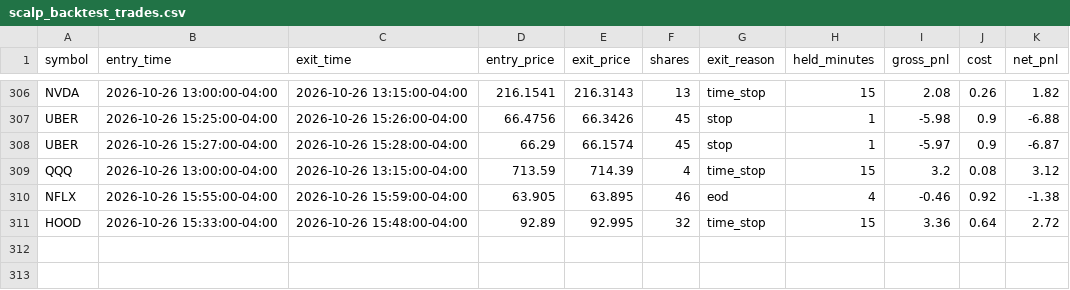
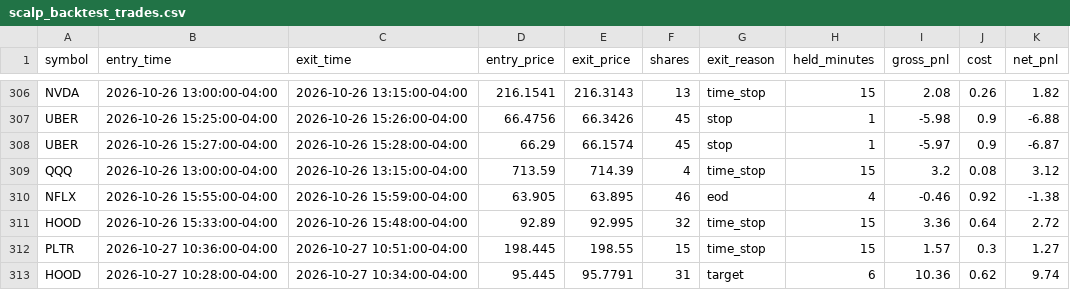
Before and after one commit to njdfan1711-cpu/Fin, a CSV file: scalping/scalp_backtest_trades.csv, drawn as a sheet; only a part is shown, gaps mark what is left out.

```diff
--- a/scalping/scalp_backtest_trades.csv
+++ b/scalping/scalp_backtest_trades.csv
@@ -311 +311,3 @@ NFLX,2026-10-26 15:55:00-04:00,2026-10-26 15:59:00-04:00,63.905,63.895,46,eod,4,
 HOOD,2026-10-26 15:33:00-04:00,2026-10-26 15:48:00-04:00,92.89,92.995,32,time_stop,15,3.36,0.64,2.72
+PLTR,2026-10-27 10:36:00-04:00,2026-10-27 10:51:00-04:00,198.445,198.55,15,time_stop,15,1.57,0.3,1.27
+HOOD,2026-10-27 10:28:00-04:00,2026-10-27 10:34:00-04:00,95.445,95.7791,31,target,6,10.36,0.62,9.74
```
Also changed, not shown: scalping/scalp_account_trades.csv, scalping/scalp_backtest_trail_trades.csv, 8 other files.
